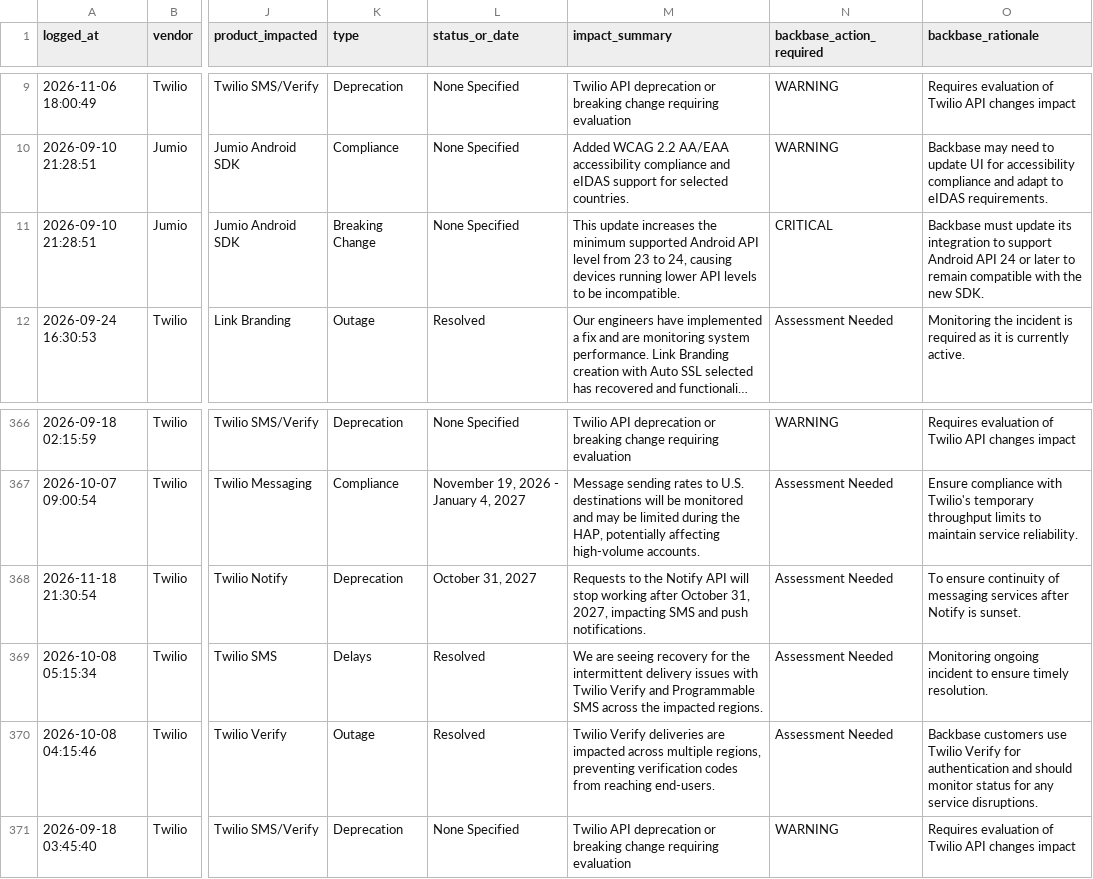
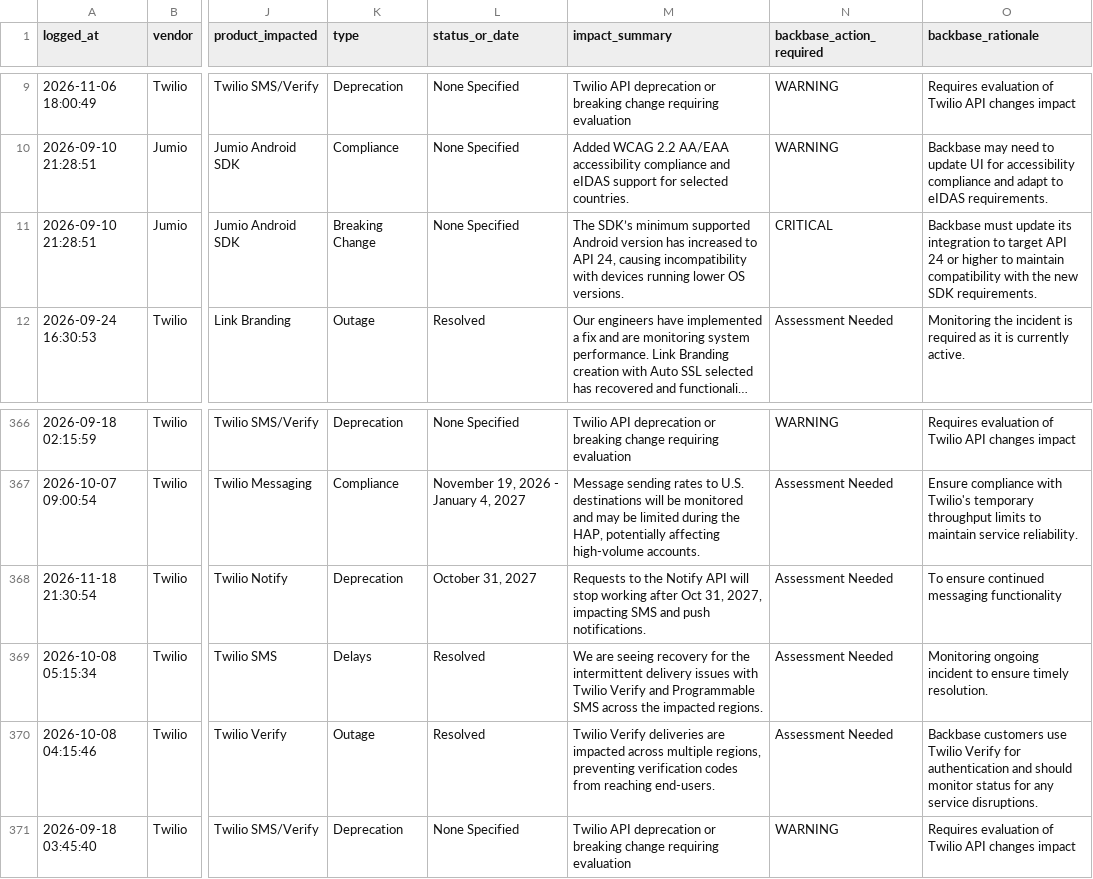
Before and after one commit to abhishek883388/ai_watch_marketplace, a CSV file: watch_agent_alerts.csv, drawn as a sheet; only a part is shown, gaps mark what is left out; long unchanged cells end in …; the diff names each change by its address in the sheet, - before the commit and + after, or states it on an @@ line.

```diff
--- a/watch_agent_alerts.csv
+++ b/watch_agent_alerts.csv
-M11 (impact_summary): This update increases the minimum supported Android API level from 23 to 24, causing devices running lower API levels to be incompatible.
+M11 (impact_summary): The SDK’s minimum supported Android version has increased to API 24, causing incompatibility with devices running lower OS versions.
-O11 (backbase_rationale): …integration to support Android API 24 or later to remain compatible with the new SDK.
+O11 (backbase_rationale): …integration to target API 24 or higher to maintain compatibility with the new SDK requirements.
-M368 (impact_summary): …working after October 31, 2027,…
+M368 (impact_summary): …working after Oct 31, 2027,…
-O368 (backbase_rationale): To ensure continuity of messaging services after Notify is sunset.
+O368 (backbase_rationale): To ensure continued messaging functionality
```
Also changed, not shown: zendesk_watch_agent_alerts.csv.
